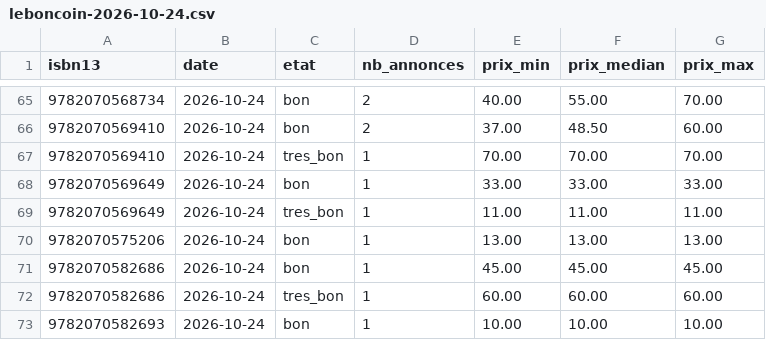
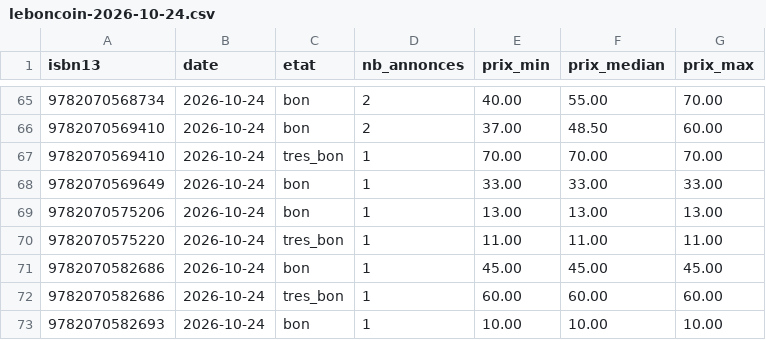
Before and after one commit to loliba92/LDVELH, a CSV file: data/raw/occasion/leboncoin-2026-10-24.csv, drawn as a sheet; only a part is shown, gaps mark what is left out; removed rows and columns are numbered as before the commit, all else as after; the diff names each change by its address in the sheet, - before the commit and + after, or states it on an @@ line.

```diff
--- a/data/raw/occasion/leboncoin-2026-10-24.csv
+++ b/data/raw/occasion/leboncoin-2026-10-24.csv
-row 69: 9782070569649 | 2026-10-24 | tres_bon | 1 | 11.00 | 11.00 | 11.00
+row 70: 9782070575220 | 2026-10-24 | tres_bon | 1 | 11.00 | 11.00 | 11.00
```
Also changed, not shown: data/raw/occasion/annonces-leboncoin-2026-10-28.csv, data/raw/occasion/leboncoin-2026-10-28.csv, 3 other files.
